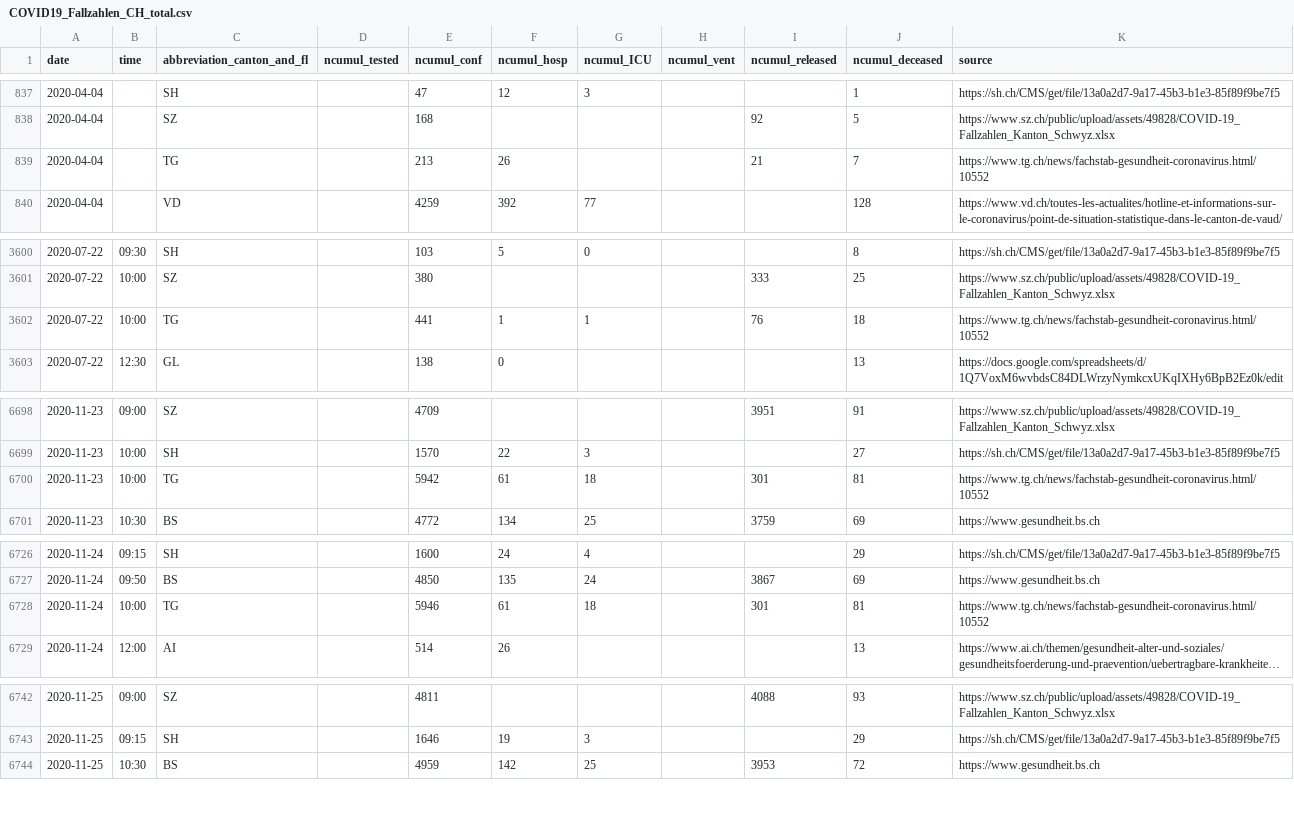
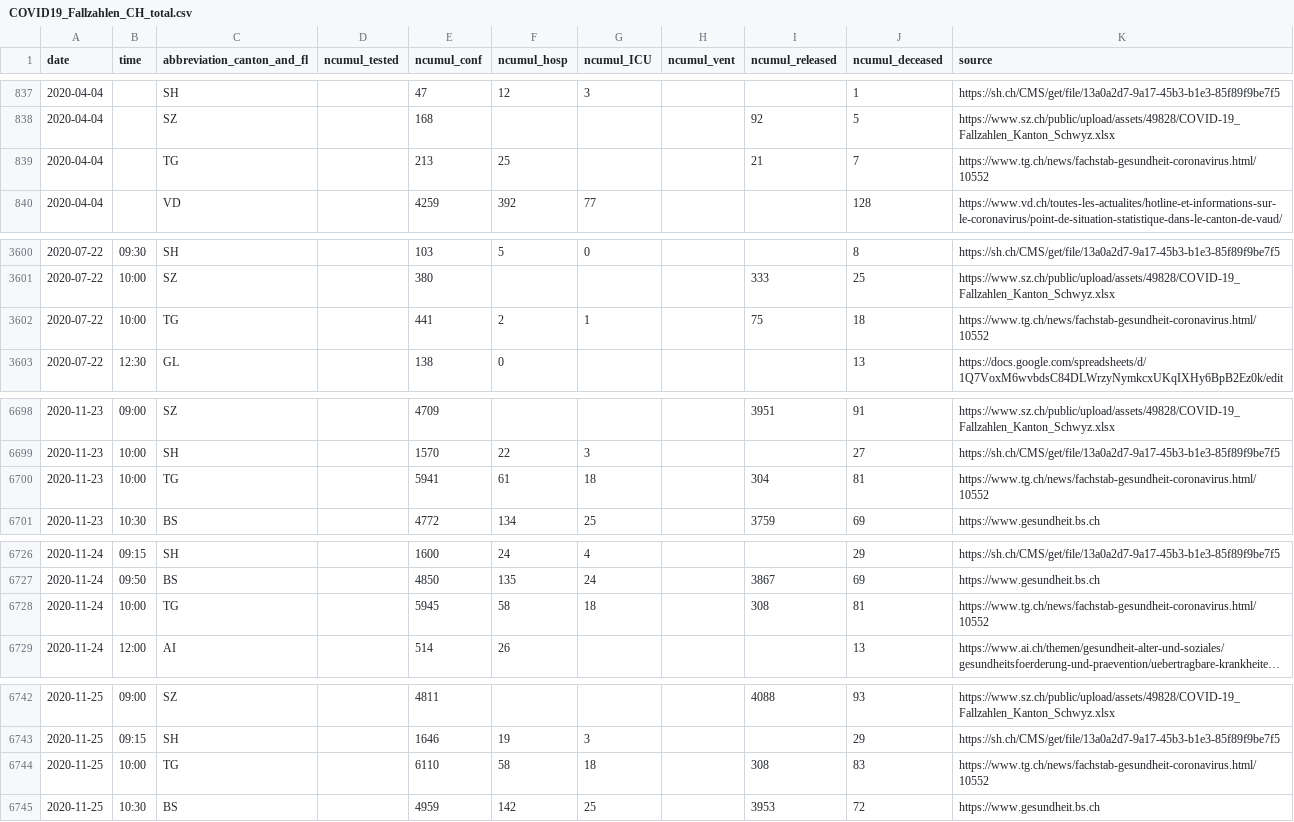
Before and after one commit to openZH/covid_19, a CSV file: COVID19_Fallzahlen_CH_total.csv, drawn as a sheet; only a part is shown, gaps mark what is left out; long unchanged cells end in …; the diff covers the shown part only; the diff names each change by its address in the sheet, - before the commit and + after, or states it on an @@ line.

Commit message:
Update COVID19_Fallzahlen_CH_total.csv

```diff
--- a/COVID19_Fallzahlen_CH_total.csv
+++ b/COVID19_Fallzahlen_CH_total.csv
-F839 (ncumul_hosp): 26
+F839 (ncumul_hosp): 25
-F3602 (ncumul_hosp): 1
+F3602 (ncumul_hosp): 2
-I3602 (ncumul_released): 76
+I3602 (ncumul_released): 75
-E6700 (ncumul_conf): 5942
+E6700 (ncumul_conf): 5941
-I6700 (ncumul_released): 301
+I6700 (ncumul_released): 304
-E6728 (ncumul_conf): 5946
+E6728 (ncumul_conf): 5945
-F6728 (ncumul_hosp): 61
+F6728 (ncumul_hosp): 58
-I6728 (ncumul_released): 301
+I6728 (ncumul_released): 308
+row 6744: 2020-11-25 | 10:00 | TG |  | 6110 | 58 | 18 |  | 308 | 83 | https://www.tg.ch/news/fachstab-gesundheit-coronavirus.html/10552
```
Also changed, not shown: 27 edited cells elsewhere in this file, COVID19_Fallzahlen_CH_total_v2.csv, fallzahlen_kanton_total_csv/COVID19_Fallzahlen_Kanton_TG_total.csv.
